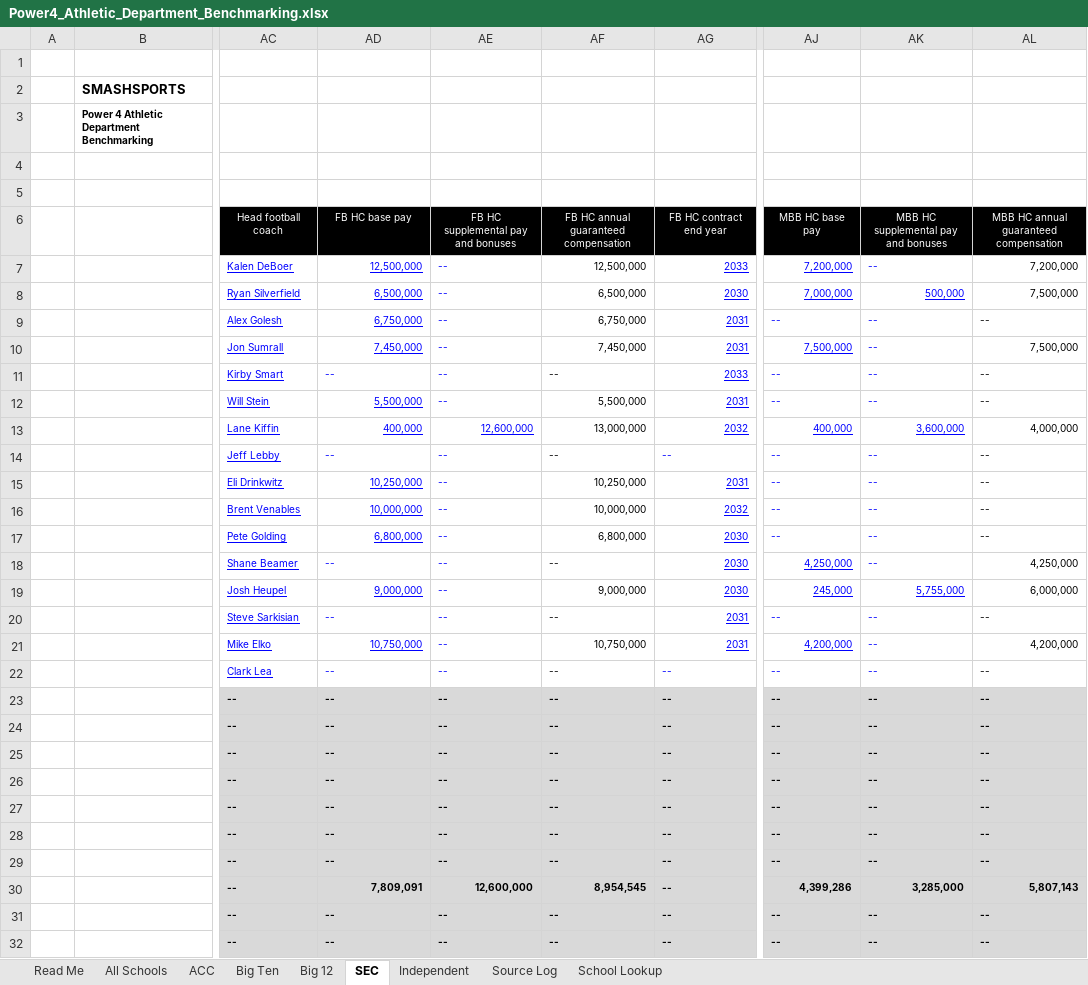
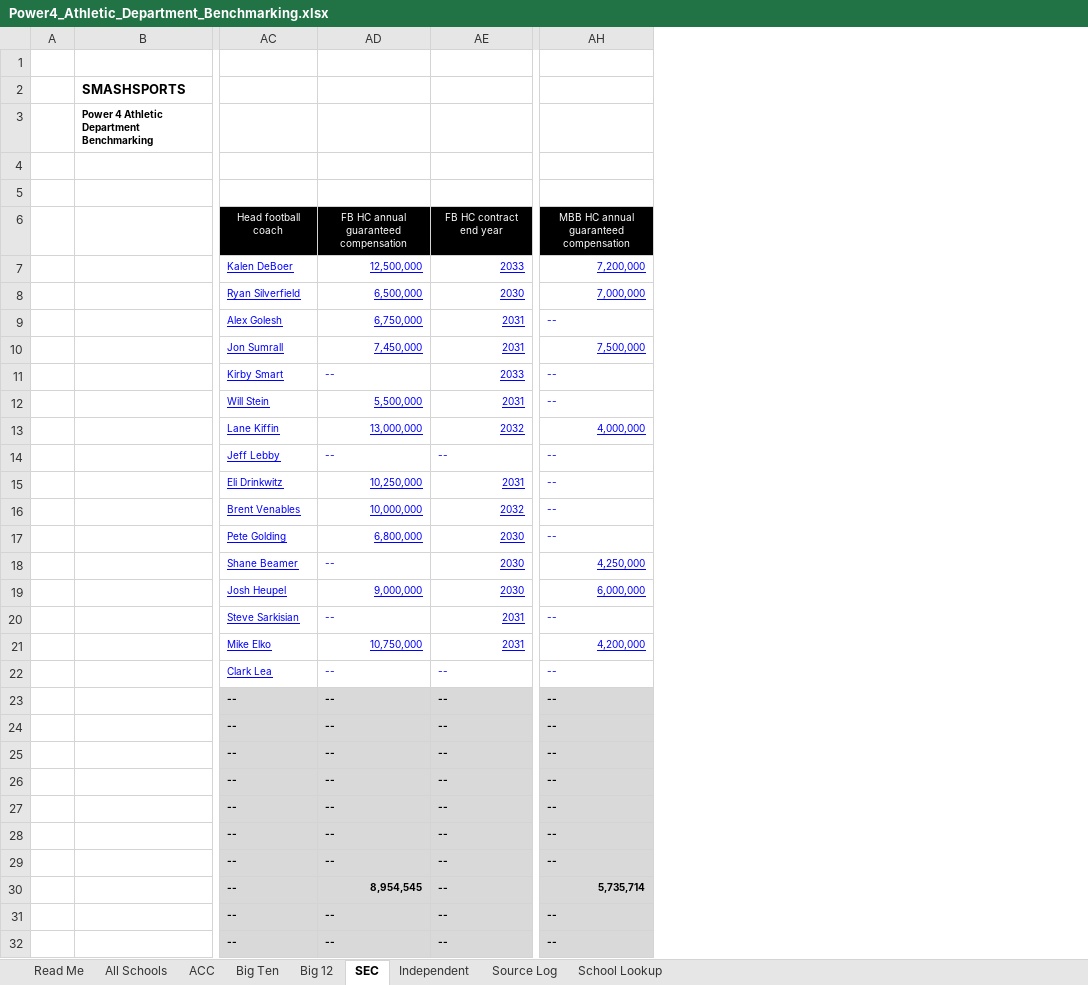
Before and after one commit to wondimagegndawit/sportsnews, an Excel workbook: benchmarking/Power4_Athletic_Department_Benchmarking.xlsx, sheet SEC, drawn as a sheet; only a part is shown, gaps mark what is left out; values as stored, in another font and other column widths than the file's, no borders; removed rows and columns are numbered as before the commit, all else as after; the diff covers the shown part only; the diff names each change by its address in the sheet, - before the commit and + after, or states it on an @@ line.

```diff
--- a/benchmarking/Power4_Athletic_Department_Benchmarking.xlsx (sheet SEC)
+++ b/benchmarking/Power4_Athletic_Department_Benchmarking.xlsx (sheet SEC)
-column AE, rows 6-32: FB HC supplemental pay and bonuses | -- | -- | -- | -- | -- | -- | 12,600,000 | -- | -- | -- | -- | -- | -- | -- | -- | -- | -- | -- | -- | -- | -- | -- | -- | 12,600,000 | -- | --
-column AF, rows 6-32: FB HC annual guaranteed compensation | 12,500,000 | 6,500,000 | 6,750,000 | 7,450,000 | -- | 5,500,000 | 13,000,000 | -- | 10,250,000 | 10,000,000 | 6,800,000 | -- | 9,000,000 | -- | 10,750,000 | -- | -- | -- | -- | -- | -- | -- | -- | 8,954,545 | -- | --
-column AJ, rows 6-32: MBB HC base pay | 7,200,000 | 7,000,000 | -- | 7,500,000 | -- | -- | 400,000 | -- | -- | -- | -- | 4,250,000 | 245,000 | -- | 4,200,000 | -- | -- | -- | -- | -- | -- | -- | -- | 4,399,286 | -- | --
-column AK, rows 6-32: MBB HC supplemental pay and bonuses | -- | 500,000 | -- | -- | -- | -- | 3,600,000 | -- | -- | -- | -- | -- | 5,755,000 | -- | -- | -- | -- | -- | -- | -- | -- | -- | -- | 3,285,000 | -- | --
-AD6: FB HC base pay
+AD6: FB HC annual guaranteed compensation
-AH7:AH22 text colour: black
+AH7:AH22 text colour: #0000FF
-AH7:AH8 underline: off
+AH7:AH8 underline: on
-AH8: 7,500,000
+AH8: 7,000,000
-AH10 underline: off
+AH10 underline: on
-AD13: 400,000
+AD13: 13,000,000
-AH13 underline: off
+AH13 underline: on
-AH18:AH19 underline: off
+AH18:AH19 underline: on
-AH21 underline: off
+AH21 underline: on
-AD30: 7,809,091
+AD30: 8,954,545
-AH30: 5,807,143
+AH30: 5,735,714
```
Also changed, not shown: 1 edited cell elsewhere in this sheet, sheet Source Log, sheet Independent, sheet ACC, sheet Big Ten, sheet Big 12, sheet All Schools, 2 more sheets, formulas that keep their value, benchmarking/P4_Benchmarking_Double_Check_List.xlsx, 19 other files.
